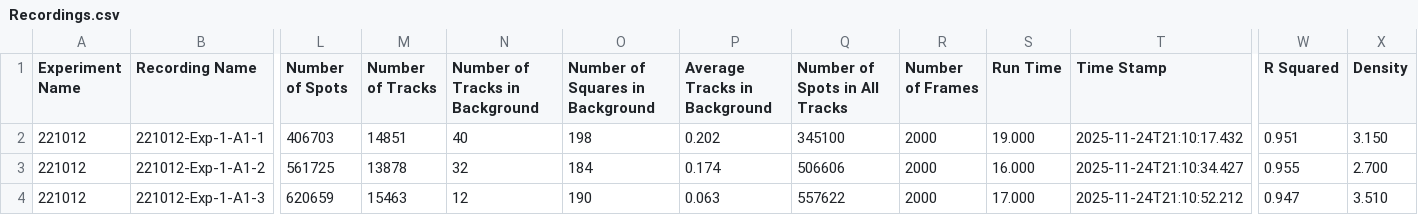
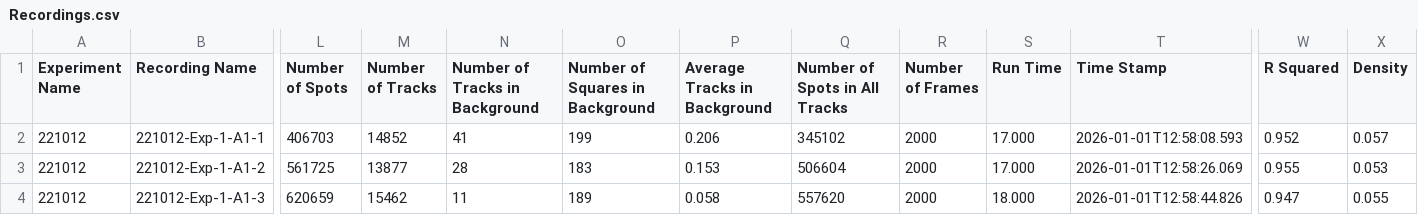
Before and after one commit to Leiden-chemical-immunology/Glyco-PAINT-Java, a CSV file: paint-regression/src/main/resources/221012 reference/Recordings.csv, drawn as a sheet; only a part is shown, gaps mark what is left out; the diff names each change by its address in the sheet, - before the commit and + after, or states it on an @@ line.

```diff
--- a/paint-regression/src/main/resources/221012 reference/Recordings.csv
+++ b/paint-regression/src/main/resources/221012 reference/Recordings.csv
-M2 (Number of Tracks): 14851
+M2 (Number of Tracks): 14852
-N2 (Number of Tracks in Background): 40
+N2 (Number of Tracks in Background): 41
-O2 (Number of Squares in Background): 198
+O2 (Number of Squares in Background): 199
-P2 (Average Tracks in Background): 0.202
+P2 (Average Tracks in Background): 0.206
-Q2 (Number of Spots in All Tracks): 345100
+Q2 (Number of Spots in All Tracks): 345102
-S2 (Run Time): 19.000
+S2 (Run Time): 17.000
-T2 (Time Stamp): 2025-11-24T21:10:17.432
+T2 (Time Stamp): 2026-01-01T12:58:08.593
-W2 (R Squared): 0.951
+W2 (R Squared): 0.952
-X2 (Density): 3.150
+X2 (Density): 0.057
-M3 (Number of Tracks): 13878
+M3 (Number of Tracks): 13877
-N3 (Number of Tracks in Background): 32
+N3 (Number of Tracks in Background): 28
-O3 (Number of Squares in Background): 184
+O3 (Number of Squares in Background): 183
-P3 (Average Tracks in Background): 0.174
+P3 (Average Tracks in Background): 0.153
-Q3 (Number of Spots in All Tracks): 506606
+Q3 (Number of Spots in All Tracks): 506604
-S3 (Run Time): 16.000
+S3 (Run Time): 17.000
-T3 (Time Stamp): 2025-11-24T21:10:34.427
+T3 (Time Stamp): 2026-01-01T12:58:26.069
-X3 (Density): 2.700
+X3 (Density): 0.053
-M4 (Number of Tracks): 15463
+M4 (Number of Tracks): 15462
-N4 (Number of Tracks in Background): 12
+N4 (Number of Tracks in Background): 11
-O4 (Number of Squares in Background): 190
+O4 (Number of Squares in Background): 189
-P4 (Average Tracks in Background): 0.063
+P4 (Average Tracks in Background): 0.058
-Q4 (Number of Spots in All Tracks): 557622
+Q4 (Number of Spots in All Tracks): 557620
-S4 (Run Time): 17.000
+S4 (Run Time): 18.000
-T4 (Time Stamp): 2025-11-24T21:10:52.212
+T4 (Time Stamp): 2026-01-01T12:58:44.826
-X4 (Density): 3.510
+X4 (Density): 0.055
```
Also changed, not shown: paint-regression/src/main/resources/221012 reference/Experiment Info.csv, 1 other file.
